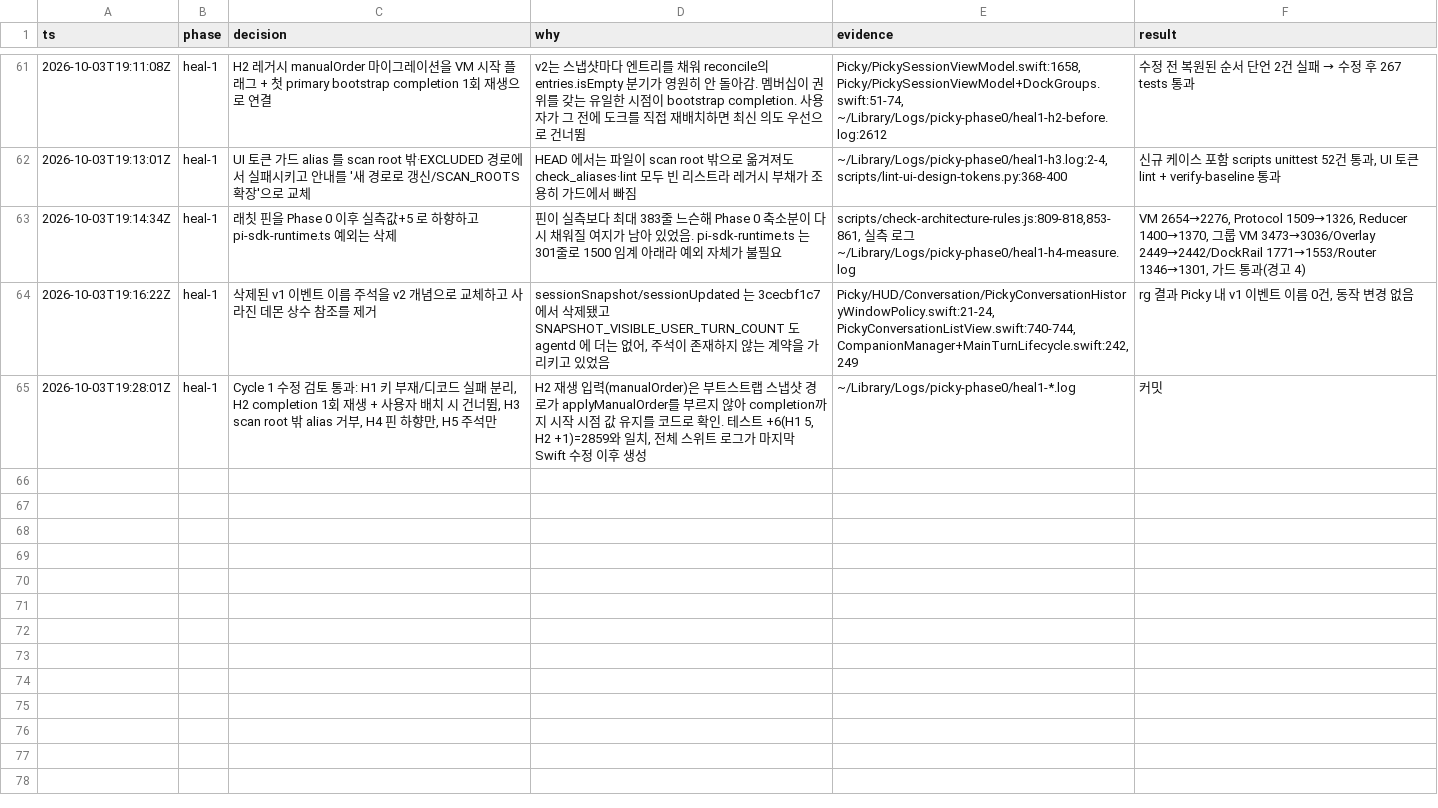
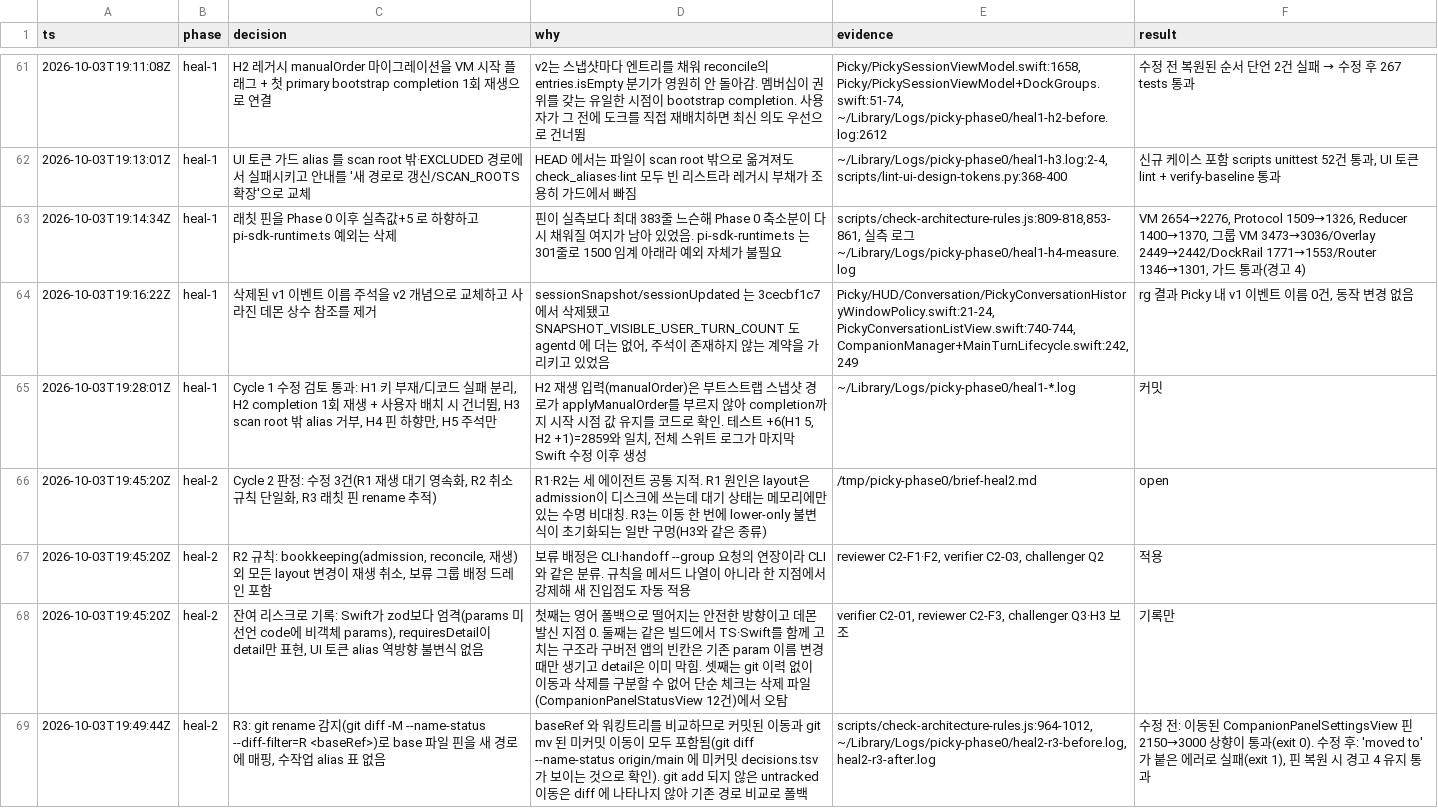
Before and after one commit to Jonghakseo/picky, a TSV file: decisions.tsv, drawn as a sheet; only a part is shown, gaps mark what is left out; the diff covers the shown part only; the diff names each change by its address in the sheet, - before the commit and + after, or states it on an @@ line.

Commit message:
fix: keep the legacy dock replay owed until it runs
- Persist the pending legacy manual-order replay next to manualOrder.
  Bootstrap admission writes the arrival-order layout to disk on every
  snapshot, so a launch that never reached primary completion used to
  leave a non-empty layout and drop the old drag order for good. The
  flag is armed only when an empty layout is observed, so users who
  already have a dock layout never acquire it.
- Cancel the replay on any dock layout change other than Picky's own
  bookkeeping (admission, reconcile, the replay). The rule lives in the
  layout controller's apply paths, so CLI changes, ungroup, rename and
  pending group assignments follow it, as will new entry points.
- Follow git renames in the ratchet pin history check so moving a
  pinned file no longer lets its pin go up.

```diff
--- a/decisions.tsv
+++ b/decisions.tsv
+row 66: 2026-10-03T19:45:20Z | heal-2 | Cycle 2 판정: 수정 3건(R1 재생 대기 영속화, R2 취소 규칙 단일화, R3 래칫 핀 rename 추적) | R1·R2는 세 에이전트 공통 지적. R1 원인은 layout은 admission이 디스크에 쓰는데 대기 상태는 메모리에만 있는 수명 비대칭. R3는 이동 한 번에 lower-only 불변식이 초기화되는 일반 구멍(H3와 같은 종류) | /tmp/picky-phase0/brief-heal2.md | open
+row 67: 2026-10-03T19:45:20Z | heal-2 | R2 규칙: bookkeeping(admission, reconcile, 재생) 외 모든 layout 변경이 재생 취소, 보류 그룹 배정 드레인 포함 | 보류 배정은 CLI·handoff --group 요청의 연장이라 CLI와 같은 분류. 규칙을 메서드 나열이 아니라 한 지점에서 강제해 새 진입점도 자동 적용 | reviewer C2-F1·F2, verifier C2-03, challenger Q2 | 적용
+row 68: 2026-10-03T19:45:20Z | heal-2 | 잔여 리스크로 기록: Swift가 zod보다 엄격(params 미선언 code에 비객체 params), requiresDetail이 detail만 표현, UI 토큰 alias 역방향 불변식 없음 | 첫째는 영어 폴백으로 떨어지는 안전한 방향이고 데몬 발신 지점 0. 둘째는 같은 빌드에서 TS·Swift를 함께 고치는 구조라 구버전 앱의 빈칸은 기존 param 이름 변경 때만 생기고 detail은 이미 막힘. 셋째는 git 이력 없이 이동과 삭제를 구분할 수 없어 단순 체크는 삭제 파일(CompanionPanelStatusView 12건)에서 오탐 | verifier C2-01, reviewer C2-F3, challenger Q3·H3 보조 | 기록만
+row 69: 2026-10-03T19:49:44Z | heal-2 | R3: git rename 감지(git diff -M --name-status --diff-filter=R <baseRef>)로 base 파일 핀을 새 경로에 매핑, 수작업 alias 표 없음 | baseRef 와 워킹트리를 비교하므로 커밋된 이동과 git mv 된 미커밋 이동이 모두 포함됨(git diff --name-status origin/main 에 미커밋 decisions.tsv 가 보이는 것으로 확인). git add 되지 않은 untracked 이동은 diff 에 나타나지 않아 기존 경로 비교로 폴백 | scripts/check-architecture-rules.js:964-1012, ~/Library/Logs/picky-phase0/heal2-r3-before.log, heal2-r3-after.log | 수정 전: 이동된 CompanionPanelSettingsView 핀 2150→3000 상향이 통과(exit 0). 수정 후: 'moved to' 가 붙은 에러로 실패(exit 1), 핀 복원 시 경고 4 유지 통과
```
Also changed, not shown: 4 added rows elsewhere in this file, 11 other files.
